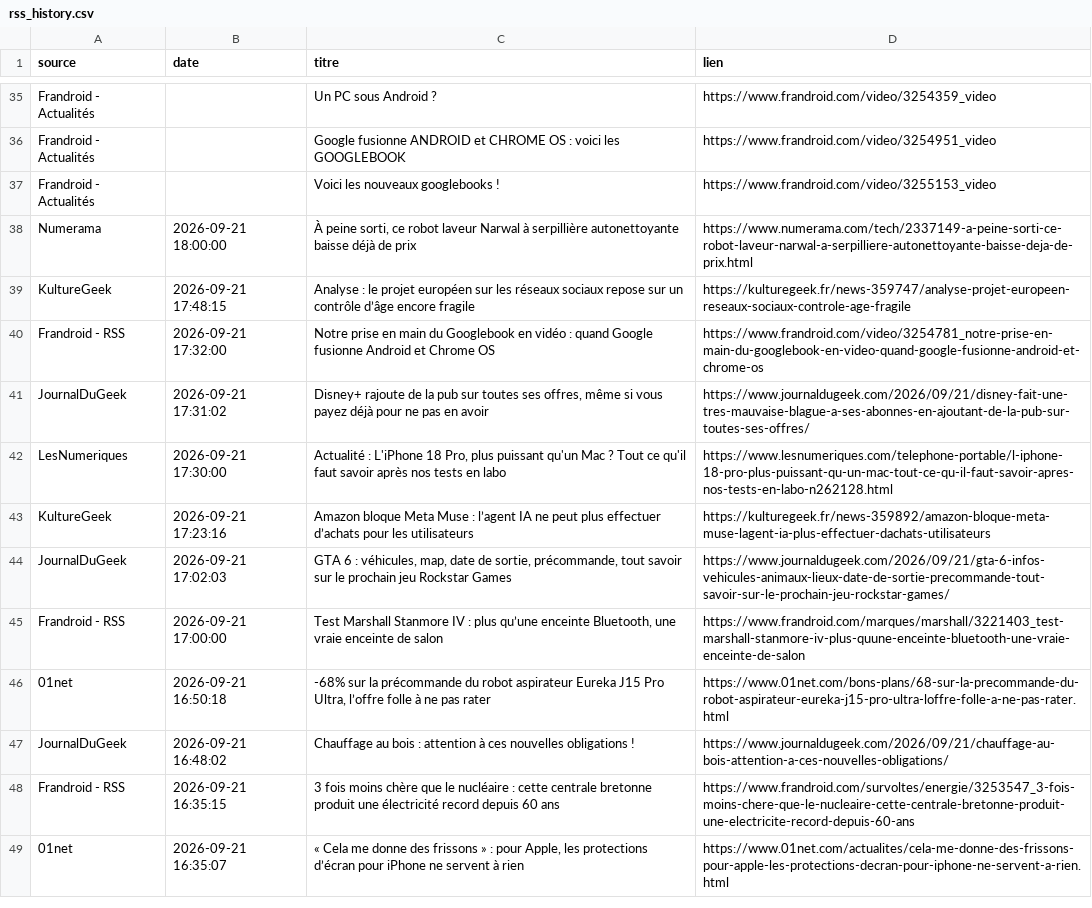
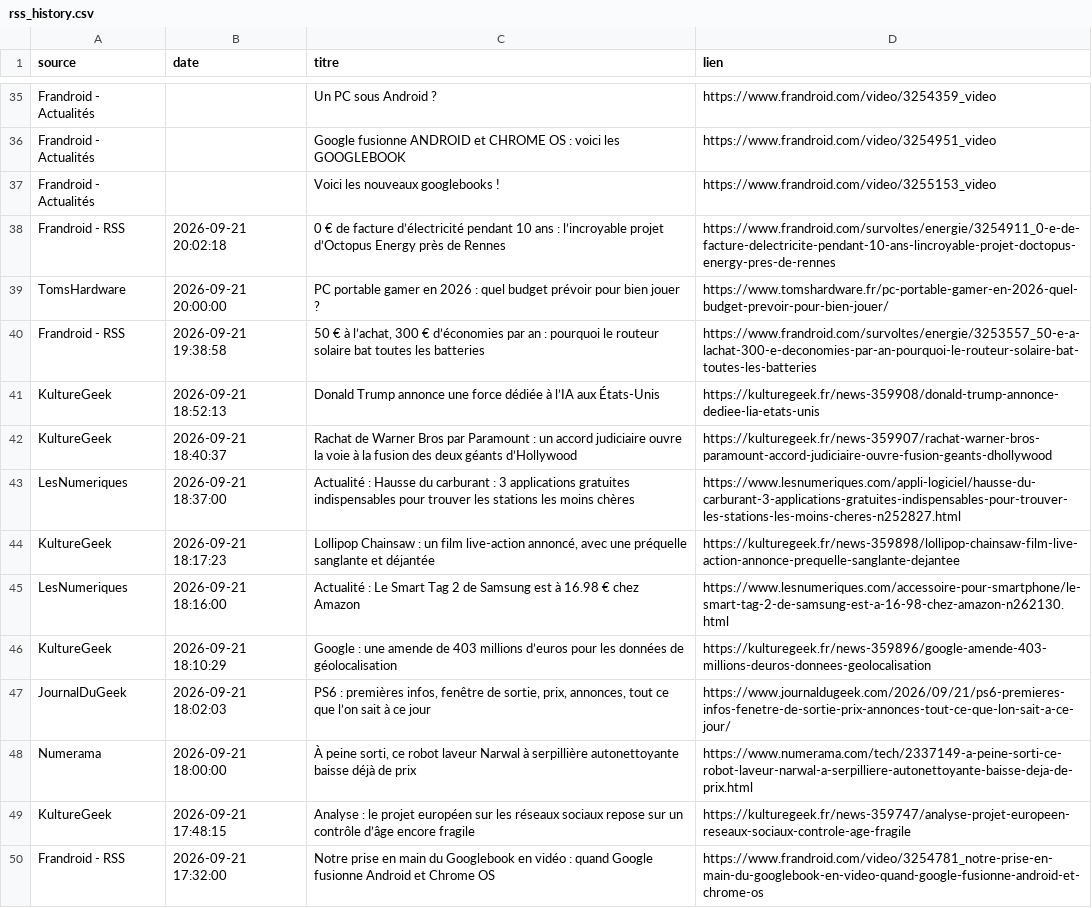
Before and after one commit to djhadef-star/rss-automation, a CSV file: output/rss_history.csv, drawn as a sheet; only a part is shown, gaps mark what is left out; the shorter side is filled out with more unchanged rows; the diff names each change by its address in the sheet, - before the commit and + after, or states it on an @@ line.

```diff
--- a/output/rss_history.csv
+++ b/output/rss_history.csv
+row 38: Frandroid - RSS | 2026-09-21 20:02:18 | 0 € de facture d’électricité pendant 10 ans : l’incroyable projet d’Octopus Energy près de Rennes | https://www.frandroid.com/survoltes/energie/3254911_0-e-de-facture-delectricite-pendant-10-ans-lincroyable-projet-doctopus-energy-pres-de-rennes
+row 39: TomsHardware | 2026-09-21 20:00:00 | PC portable gamer en 2026 : quel budget prévoir pour bien jouer ? | https://www.tomshardware.fr/pc-portable-gamer-en-2026-quel-budget-prevoir-pour-bien-jouer/
+row 40: Frandroid - RSS | 2026-09-21 19:38:58 | 50 € à l’achat, 300 € d’économies par an : pourquoi le routeur solaire bat toutes les batteries | https://www.frandroid.com/survoltes/energie/3253557_50-e-a-lachat-300-e-deconomies-par-an-pourquoi-le-routeur-solaire-bat-toutes-les-batteries
+row 41: KultureGeek | 2026-09-21 18:52:13 | Donald Trump annonce une force dédiée à l’IA aux États-Unis | https://kulturegeek.fr/news-359908/donald-trump-annonce-dediee-lia-etats-unis
+row 42: KultureGeek | 2026-09-21 18:40:37 | Rachat de Warner Bros par Paramount : un accord judiciaire ouvre la voie à la fusion des deux géants d’Hollywood | https://kulturegeek.fr/news-359907/rachat-warner-bros-paramount-accord-judiciaire-ouvre-fusion-geants-dhollywood
+row 43: LesNumeriques | 2026-09-21 18:37:00 | Actualité : Hausse du carburant : 3 applications gratuites indispensables pour trouver les stations les moins chères | https://www.lesnumeriques.com/appli-logiciel/hausse-du-carburant-3-applications-gratuites-indispensables-pour-trouver-les-stations-les-moins-cheres-n252827.html
+row 44: KultureGeek | 2026-09-21 18:17:23 | Lollipop Chainsaw : un film live-action annoncé, avec une préquelle sanglante et déjantée | https://kulturegeek.fr/news-359898/lollipop-chainsaw-film-live-action-annonce-prequelle-sanglante-dejantee
+row 45: LesNumeriques | 2026-09-21 18:16:00 | Actualité : Le Smart Tag 2 de Samsung est à 16.98 € chez Amazon | https://www.lesnumeriques.com/accessoire-pour-smartphone/le-smart-tag-2-de-samsung-est-a-16-98-chez-amazon-n262130.html
+row 46: KultureGeek | 2026-09-21 18:10:29 | Google : une amende de 403 millions d’euros pour les données de géolocalisation | https://kulturegeek.fr/news-359896/google-amende-403-millions-deuros-donnees-geolocalisation
+row 47: JournalDuGeek | 2026-09-21 18:02:03 | PS6 : premières infos, fenêtre de sortie, prix, annonces, tout ce que l’on sait à ce jour | https://www.journaldugeek.com/2026/09/21/ps6-premieres-infos-fenetre-de-sortie-prix-annonces-tout-ce-que-lon-sait-a-ce-jour/
```
